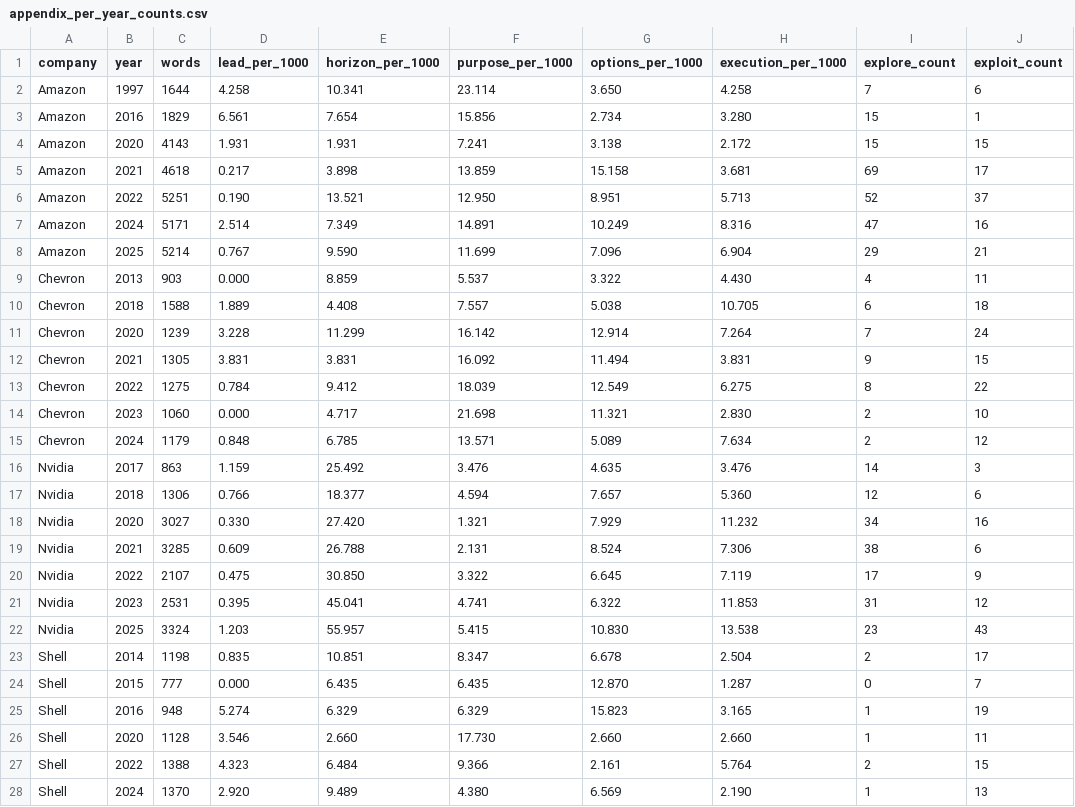
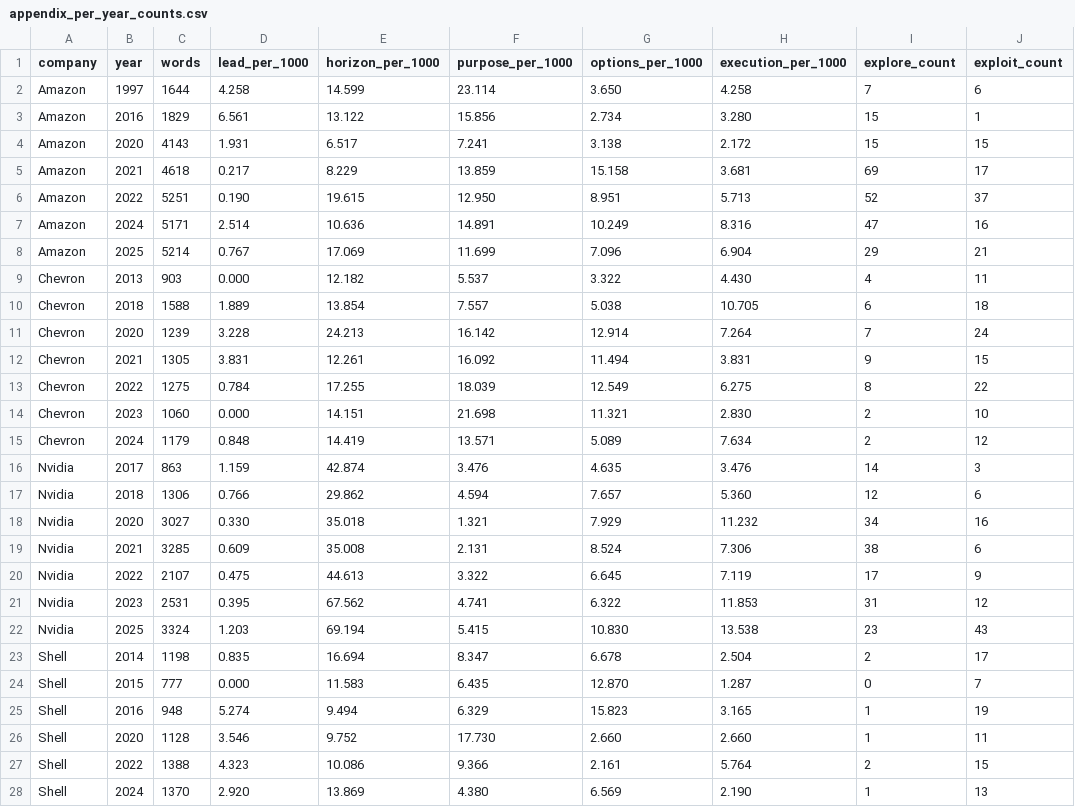
Before and after one commit to BavlyRemon/CorporateEntre, a CSV file: 05_outputs/tables/appendix_per_year_counts.csv, drawn as a sheet; only a part is shown; the diff covers the shown part only; the diff names each change by its address in the sheet, - before the commit and + after, or states it on an @@ line.

```diff
--- a/05_outputs/tables/appendix_per_year_counts.csv
+++ b/05_outputs/tables/appendix_per_year_counts.csv
-E2 (horizon_per_1000): 10.341
+E2 (horizon_per_1000): 14.599
-E3 (horizon_per_1000): 7.654
+E3 (horizon_per_1000): 13.122
-E4 (horizon_per_1000): 1.931
+E4 (horizon_per_1000): 6.517
-E5 (horizon_per_1000): 3.898
+E5 (horizon_per_1000): 8.229
-E6 (horizon_per_1000): 13.521
+E6 (horizon_per_1000): 19.615
-E7 (horizon_per_1000): 7.349
+E7 (horizon_per_1000): 10.636
-E8 (horizon_per_1000): 9.590
+E8 (horizon_per_1000): 17.069
-E9 (horizon_per_1000): 8.859
+E9 (horizon_per_1000): 12.182
-E10 (horizon_per_1000): 4.408
+E10 (horizon_per_1000): 13.854
-E11 (horizon_per_1000): 11.299
+E11 (horizon_per_1000): 24.213
-E12 (horizon_per_1000): 3.831
+E12 (horizon_per_1000): 12.261
-E13 (horizon_per_1000): 9.412
+E13 (horizon_per_1000): 17.255
-E14 (horizon_per_1000): 4.717
+E14 (horizon_per_1000): 14.151
-E15 (horizon_per_1000): 6.785
+E15 (horizon_per_1000): 14.419
-E16 (horizon_per_1000): 25.492
+E16 (horizon_per_1000): 42.874
-E17 (horizon_per_1000): 18.377
+E17 (horizon_per_1000): 29.862
-E18 (horizon_per_1000): 27.420
+E18 (horizon_per_1000): 35.018
-E19 (horizon_per_1000): 26.788
+E19 (horizon_per_1000): 35.008
-E20 (horizon_per_1000): 30.850
+E20 (horizon_per_1000): 44.613
-E21 (horizon_per_1000): 45.041
+E21 (horizon_per_1000): 67.562
-E22 (horizon_per_1000): 55.957
+E22 (horizon_per_1000): 69.194
-E23 (horizon_per_1000): 10.851
+E23 (horizon_per_1000): 16.694
-E24 (horizon_per_1000): 6.435
+E24 (horizon_per_1000): 11.583
-E25 (horizon_per_1000): 6.329
+E25 (horizon_per_1000): 9.494
-E26 (horizon_per_1000): 2.660
+E26 (horizon_per_1000): 9.752
-E27 (horizon_per_1000): 6.484
+E27 (horizon_per_1000): 10.086
-E28 (horizon_per_1000): 9.489
+E28 (horizon_per_1000): 13.869
```
Also changed, not shown: 1 edited cell elsewhere in this file, 05_outputs/tables/ipm_comparison_matrix.csv, 05_outputs/tables/quant_summary_by_company.csv, 12 other files.
